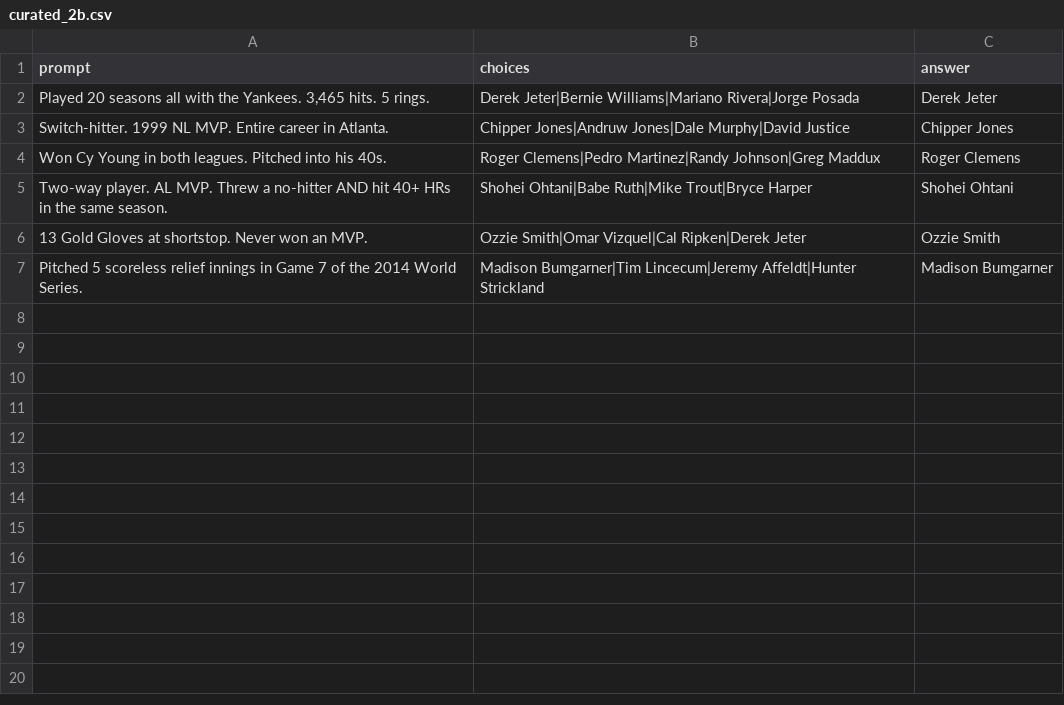
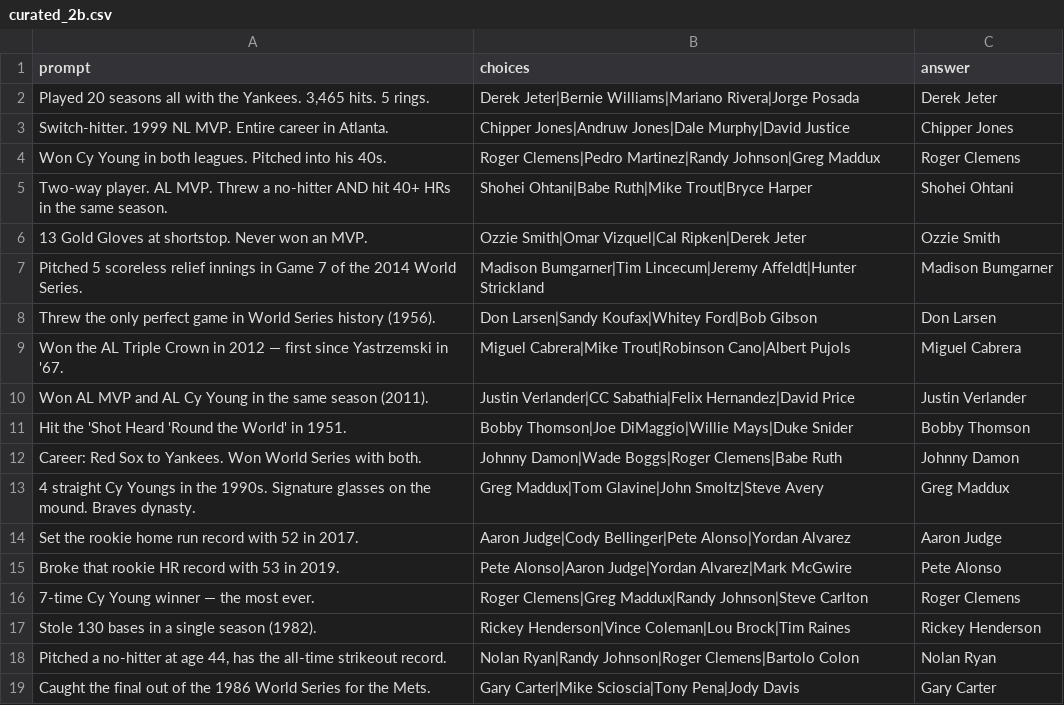
Before and after one commit to BKBobbyDigital/round-the-bases, a CSV file: data/curated_2b.csv, drawn as a sheet; the diff names each change by its address in the sheet, - before the commit and + after, or states it on an @@ line.

```diff
--- a/data/curated_2b.csv
+++ b/data/curated_2b.csv
+row 8: Threw the only perfect game in World Series history (1956). | Don Larsen|Sandy Koufax|Whitey Ford|Bob Gibson | Don Larsen
+row 9: Won the AL Triple Crown in 2012 — first since Yastrzemski in '67. | Miguel Cabrera|Mike Trout|Robinson Cano|Albert Pujols | Miguel Cabrera
+row 10: Won AL MVP and AL Cy Young in the same season (2011). | Justin Verlander|CC Sabathia|Felix Hernandez|David Price | Justin Verlander
+row 11: Hit the 'Shot Heard 'Round the World' in 1951. | Bobby Thomson|Joe DiMaggio|Willie Mays|Duke Snider | Bobby Thomson
+row 12: Career: Red Sox to Yankees. Won World Series with both. | Johnny Damon|Wade Boggs|Roger Clemens|Babe Ruth | Johnny Damon
+row 13: 4 straight Cy Youngs in the 1990s. Signature glasses on the mound. Braves dynasty. | Greg Maddux|Tom Glavine|John Smoltz|Steve Avery | Greg Maddux
+row 14: Set the rookie home run record with 52 in 2017. | Aaron Judge|Cody Bellinger|Pete Alonso|Yordan Alvarez | Aaron Judge
+row 15: Broke that rookie HR record with 53 in 2019. | Pete Alonso|Aaron Judge|Yordan Alvarez|Mark McGwire | Pete Alonso
+row 16: 7-time Cy Young winner — the most ever. | Roger Clemens|Greg Maddux|Randy Johnson|Steve Carlton | Roger Clemens
+row 17: Stole 130 bases in a single season (1982). | Rickey Henderson|Vince Coleman|Lou Brock|Tim Raines | Rickey Henderson
+row 18: Pitched a no-hitter at age 44, has the all-time strikeout record. | Nolan Ryan|Randy Johnson|Roger Clemens|Bartolo Colon | Nolan Ryan
+row 19: Caught the final out of the 1986 World Series for the Mets. | Gary Carter|Mike Scioscia|Tony Pena|Jody Davis | Gary Carter
```
Also changed, not shown: data/curated_1b.csv, data/curated_3b.csv, 3 other files.
